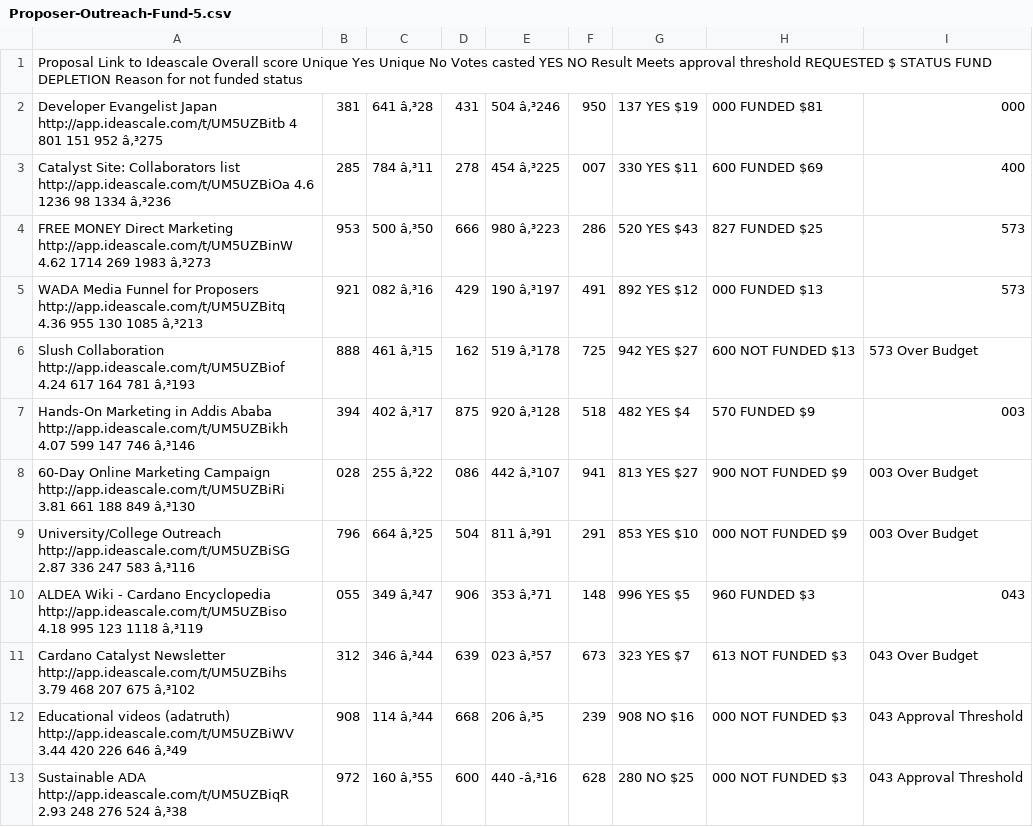
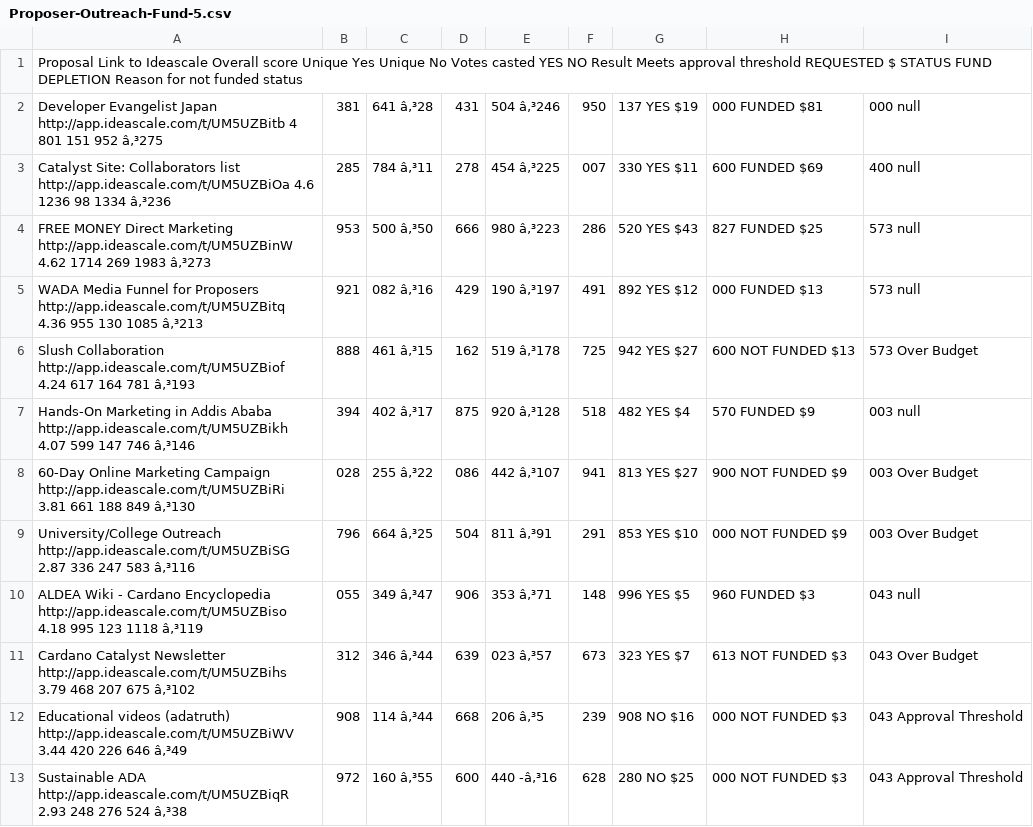
Before and after one commit to Quality-Assurance-DAO/Data, a CSV file: Proposer-Outreach-Fund-5.csv, drawn as a sheet; only a part is shown.

Commit message:
Update Proposer-Outreach-Fund-5.csv

```diff
--- a/Proposer-Outreach-Fund-5.csv
+++ b/Proposer-Outreach-Fund-5.csv
@@ -1,11 +1,11 @@
 Proposal	Link to Ideascale	Overall score	Unique Yes	Unique No	Votes casted	YES	NO	Result	Meets approval threshold	REQUESTED $	STATUS	FUND DEPLETION	Reason for not funded status
-Developer Evangelist Japan	http://app.ideascale.com/t/UM5UZBitb	4	801	151	952	â‚³275,381,641	â‚³28,431,504	â‚³246,950,137	YES	$19,000	FUNDED	$81,000	
-Catalyst Site: Collaborators list	http://app.ideascale.com/t/UM5UZBiOa	4.6	1236	98	1334	â‚³236,285,784	â‚³11,278,454	â‚³225,007,330	YES	$11,600	FUNDED	$69,400	
-FREE MONEY Direct Marketing	http://app.ideascale.com/t/UM5UZBinW	4.62	1714	269	1983	â‚³273,953,500	â‚³50,666,980	â‚³223,286,520	YES	$43,827	FUNDED	$25,573	
-WADA Media Funnel for Proposers	http://app.ideascale.com/t/UM5UZBitq	4.36	955	130	1085	â‚³213,921,082	â‚³16,429,190	â‚³197,491,892	YES	$12,000	FUNDED	$13,573	
+Developer Evangelist Japan	http://app.ideascale.com/t/UM5UZBitb	4	801	151	952	â‚³275,381,641	â‚³28,431,504	â‚³246,950,137	YES	$19,000	FUNDED	$81,000	null
+Catalyst Site: Collaborators list	http://app.ideascale.com/t/UM5UZBiOa	4.6	1236	98	1334	â‚³236,285,784	â‚³11,278,454	â‚³225,007,330	YES	$11,600	FUNDED	$69,400	null
+FREE MONEY Direct Marketing	http://app.ideascale.com/t/UM5UZBinW	4.62	1714	269	1983	â‚³273,953,500	â‚³50,666,980	â‚³223,286,520	YES	$43,827	FUNDED	$25,573	null
+WADA Media Funnel for Proposers	http://app.ideascale.com/t/UM5UZBitq	4.36	955	130	1085	â‚³213,921,082	â‚³16,429,190	â‚³197,491,892	YES	$12,000	FUNDED	$13,573	null
 Slush Collaboration	http://app.ideascale.com/t/UM5UZBiof	4.24	617	164	781	â‚³193,888,461	â‚³15,162,519	â‚³178,725,942	YES	$27,600	NOT FUNDED	$13,573	Over Budget
-Hands-On Marketing in Addis Ababa	http://app.ideascale.com/t/UM5UZBikh	4.07	599	147	746	â‚³146,394,402	â‚³17,875,920	â‚³128,518,482	YES	$4,570	FUNDED	$9,003	
+Hands-On Marketing in Addis Ababa	http://app.ideascale.com/t/UM5UZBikh	4.07	599	147	746	â‚³146,394,402	â‚³17,875,920	â‚³128,518,482	YES	$4,570	FUNDED	$9,003	null
 60-Day Online Marketing Campaign	http://app.ideascale.com/t/UM5UZBiRi	3.81	661	188	849	â‚³130,028,255	â‚³22,086,442	â‚³107,941,813	YES	$27,900	NOT FUNDED	$9,003	Over Budget
 University/College Outreach	http://app.ideascale.com/t/UM5UZBiSG	2.87	336	247	583	â‚³116,796,664	â‚³25,504,811	â‚³91,291,853	YES	$10,000	NOT FUNDED	$9,003	Over Budget
-ALDEA Wiki - Cardano Encyclopedia	http://app.ideascale.com/t/UM5UZBiso	4.18	995	123	1118	â‚³119,055,349	â‚³47,906,353	â‚³71,148,996	YES	$5,960	FUNDED	$3,043	
+ALDEA Wiki - Cardano Encyclopedia	http://app.ideascale.com/t/UM5UZBiso	4.18	995	123	1118	â‚³119,055,349	â‚³47,906,353	â‚³71,148,996	YES	$5,960	FUNDED	$3,043	null
 Cardano Catalyst Newsletter	http://app.ideascale.com/t/UM5UZBihs	3.79	468	207	675	â‚³102,312,346	â‚³44,639,023	â‚³57,673,323	YES	$7,613	NOT FUNDED	$3,043	Over Budget
```
